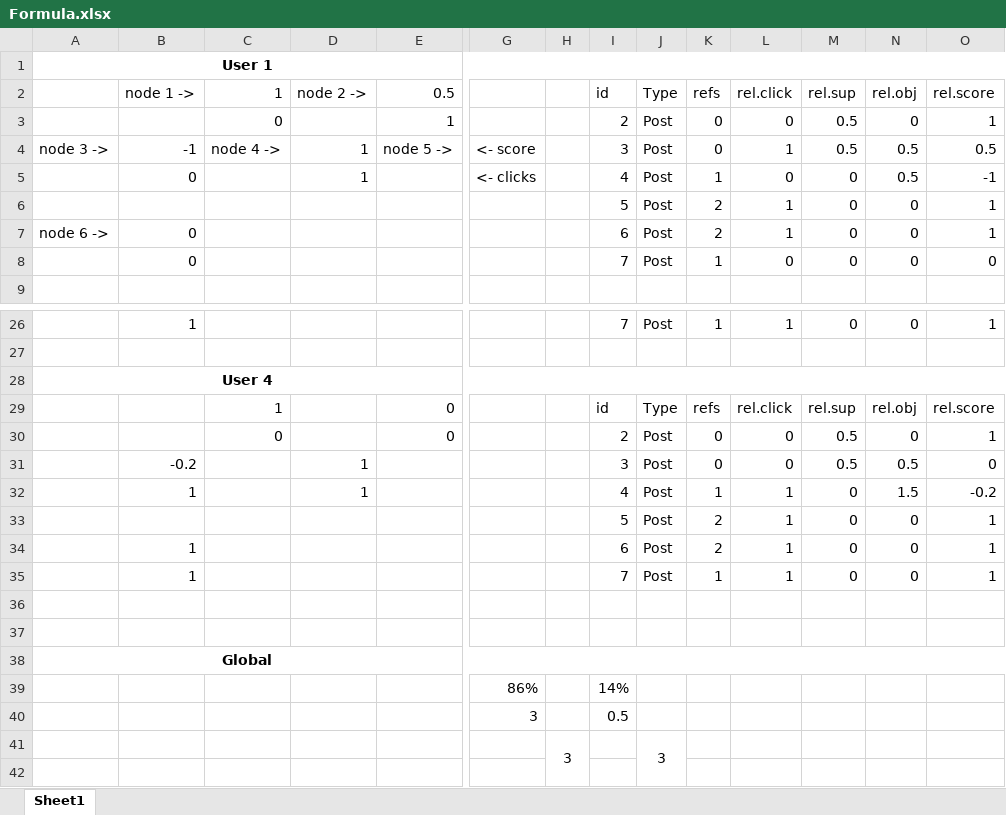
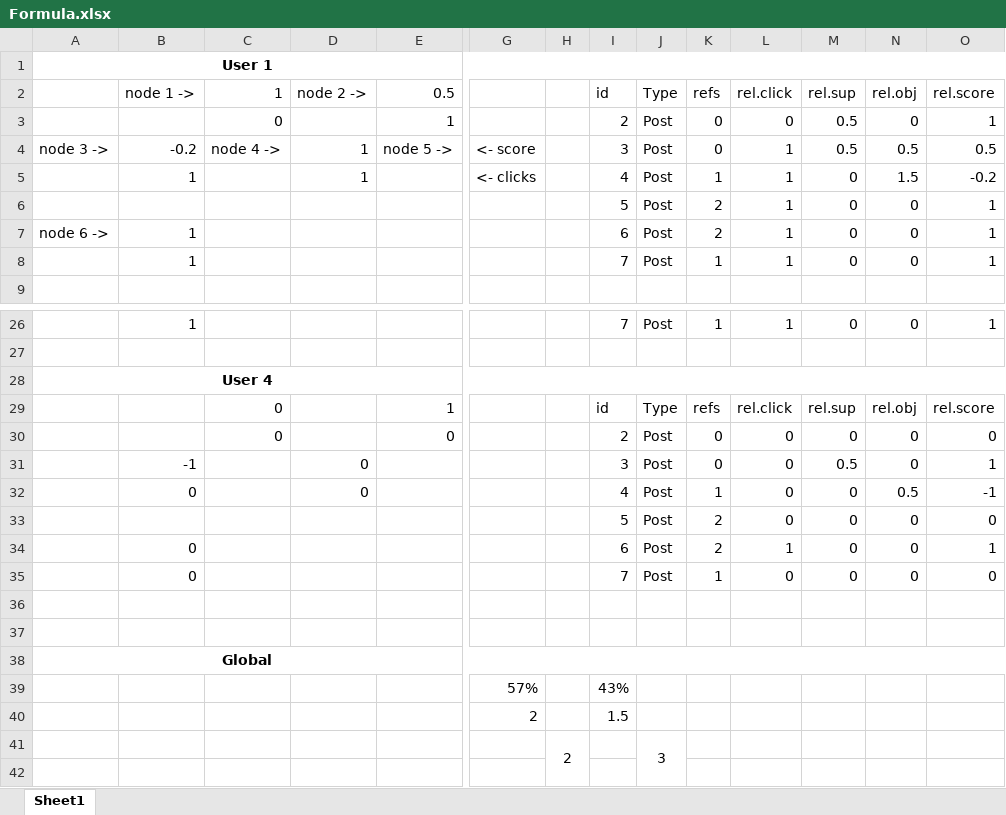
Before and after one commit to nemoteric/tobbl-proto1, an Excel workbook: utils/Notes/Formula.xlsx, sheet Sheet1, drawn as a sheet; only a part is shown, gaps mark what is left out; values as stored, in another font and other column widths than the file's, no borders; charts and pictures not drawn; removed rows and columns are numbered as before the commit, all else as after; rows hold the shown columns only; the diff names each change by its address in the sheet, - before the commit and + after, or states it on an @@ line.

```diff
--- a/utils/Notes/Formula.xlsx (sheet Sheet1)
+++ b/utils/Notes/Formula.xlsx (sheet Sheet1)
-B4 (node 1 ->): -1
+B4 (node 1 ->): -0.2
-B5 (node 1 ->): 0
+B5 (node 1 ->): 1
-L5 (rel.click): 0
+L5 (rel.click): 1
-N5 (rel.obj): 0.5
+N5 (rel.obj): 1.5
-O5 (rel.score): -1
+O5 (rel.score): -0.2
-B7 (node 1 ->): 0
+B7 (node 1 ->): 1
@@ row 35 moved to row 8: 1 @@
-C29 (1): 1
+C29 (1): 0
-E29 (0.5): 0
+E29 (0.5): 1
-row 30:  |  | 0 |  | 0 |  |  | 2 | Post | 0 | 0 | 0.5 | 0 | 1
+row 30:  |  | 0 |  | 0 |  |  | 2 | Post | 0 | 0 | 0 | 0 | 0
-B31 (node 1 ->): -0.2
+B31 (node 1 ->): -1
-D31:D32 (node 2 ->): 1
+D31:D32 (node 2 ->): 0
-N31 (rel.obj): 0.5
+N31 (rel.obj): 0
-O31 (rel.score): 0
+O31 (rel.score): 1
-B32 (node 1 ->): 1
+B32 (node 1 ->): 0
-L32 (rel.click): 1
+L32 (rel.click): 0
-N32 (rel.obj): 1.5
+N32 (rel.obj): 0.5
-O32 (rel.score): -0.2
+O32 (rel.score): -1
-row 33:  |  |  |  |  |  |  | 5 | Post | 2 | 1 | 0 | 0 | 1
+row 33:  |  |  |  |  |  |  | 5 | Post | 2 | 0 | 0 | 0 | 0
-B34 (node 1 ->): 1
+B34 (node 1 ->): 0
@@ row 8 moved to row 35: 0 @@
-row 39:  |  |  |  |  | 86% |  | 14%
-row 40:  |  |  |  |  | 3 |  | 0.5
+row 39:  |  |  |  |  | 57% |  | 43%
+row 40:  |  |  |  |  | 2 |  | 1.5
-H41: 3
+H41: 2
```
Also changed, not shown: 2 other files.
